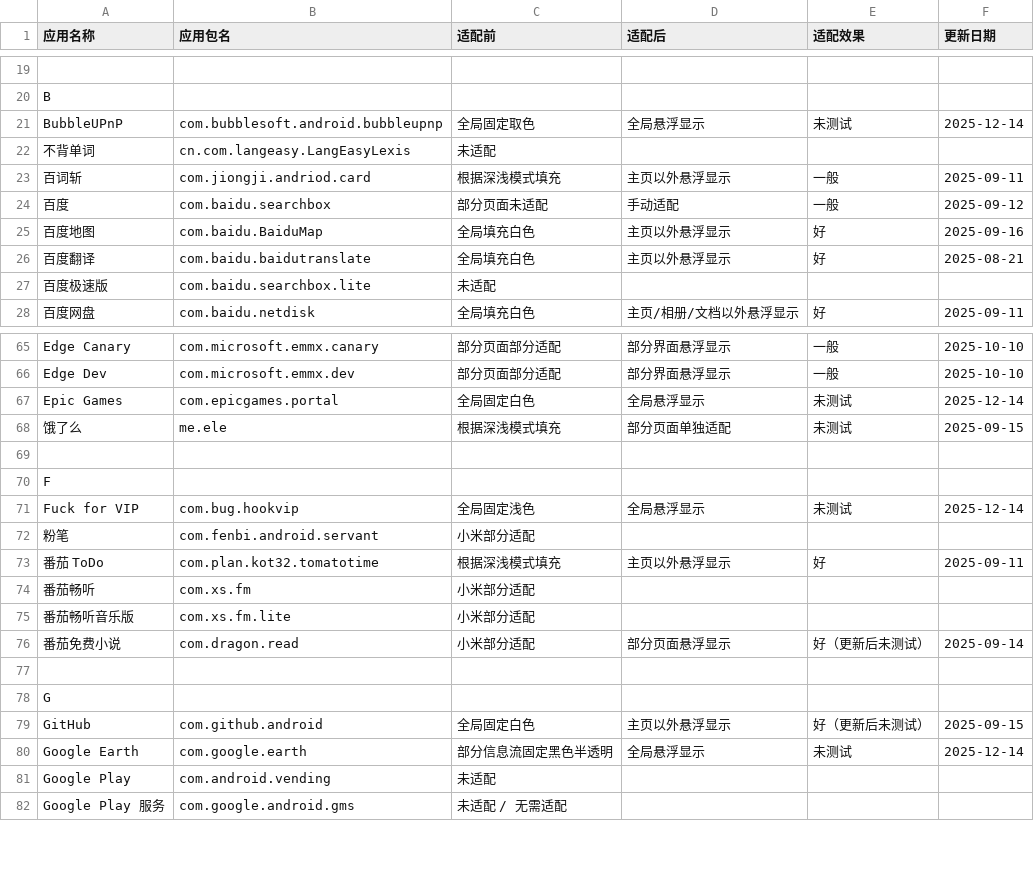
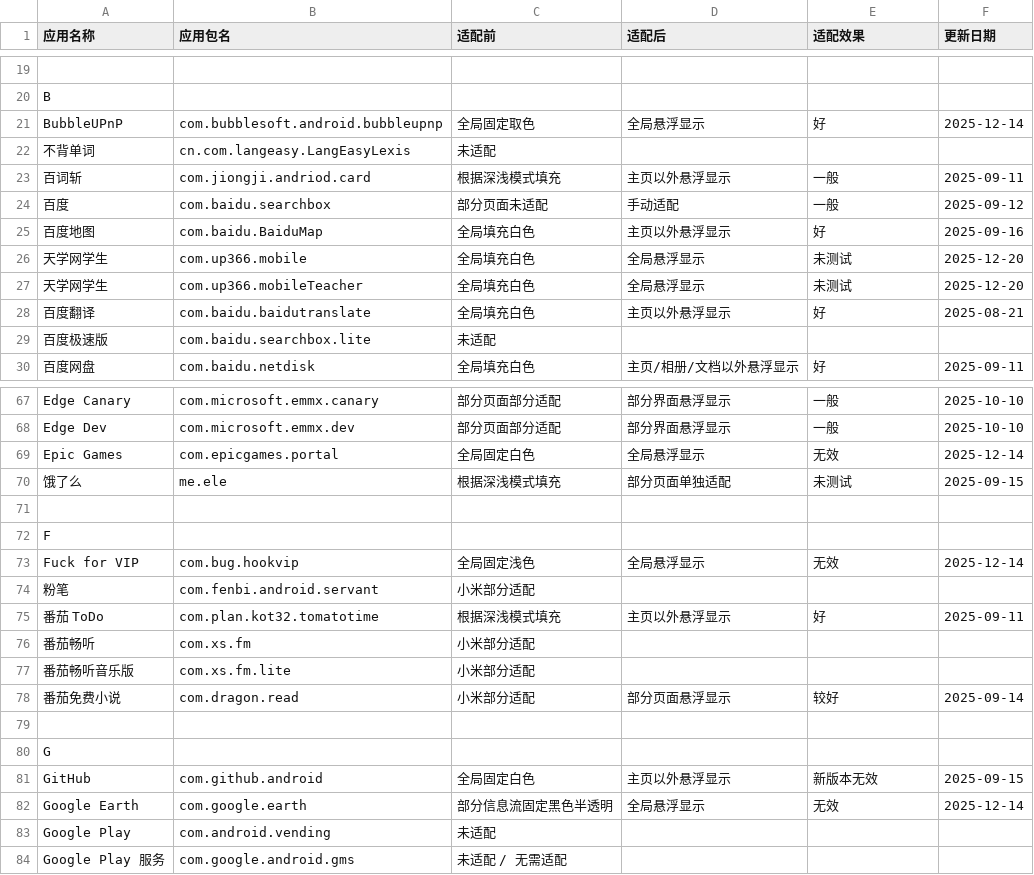
Before and after one commit to Seyud/MiNavBarImmerse, a CSV file: list.csv, drawn as a sheet; only a part is shown, gaps mark what is left out; addresses are those after the commit; the diff covers the shown part only; the diff names each change by its address in the sheet, - before the commit and + after, or states it on an @@ line.

```diff
--- a/list.csv
+++ b/list.csv
-E21 (适配效果): 未测试
+E21 (适配效果): 好
+row 26: 天学网学生 | com.up366.mobile | 全局填充白色 | 全局悬浮显示 | 未测试 | 2025-12-20
+row 27: 天学网学生 | com.up366.mobileTeacher | 全局填充白色 | 全局悬浮显示 | 未测试 | 2025-12-20
-E69 (适配效果): 未测试
+E69 (适配效果): 无效
-E73 (适配效果): 未测试
+E73 (适配效果): 无效
-E78 (适配效果): 好（更新后未测试）
+E78 (适配效果): 较好
-E81 (适配效果): 好（更新后未测试）
+E81 (适配效果): 新版本无效
-E82 (适配效果): 未测试
+E82 (适配效果): 无效
```
Also changed, not shown: 20 edited cells elsewhere in this file, 2 other files.
